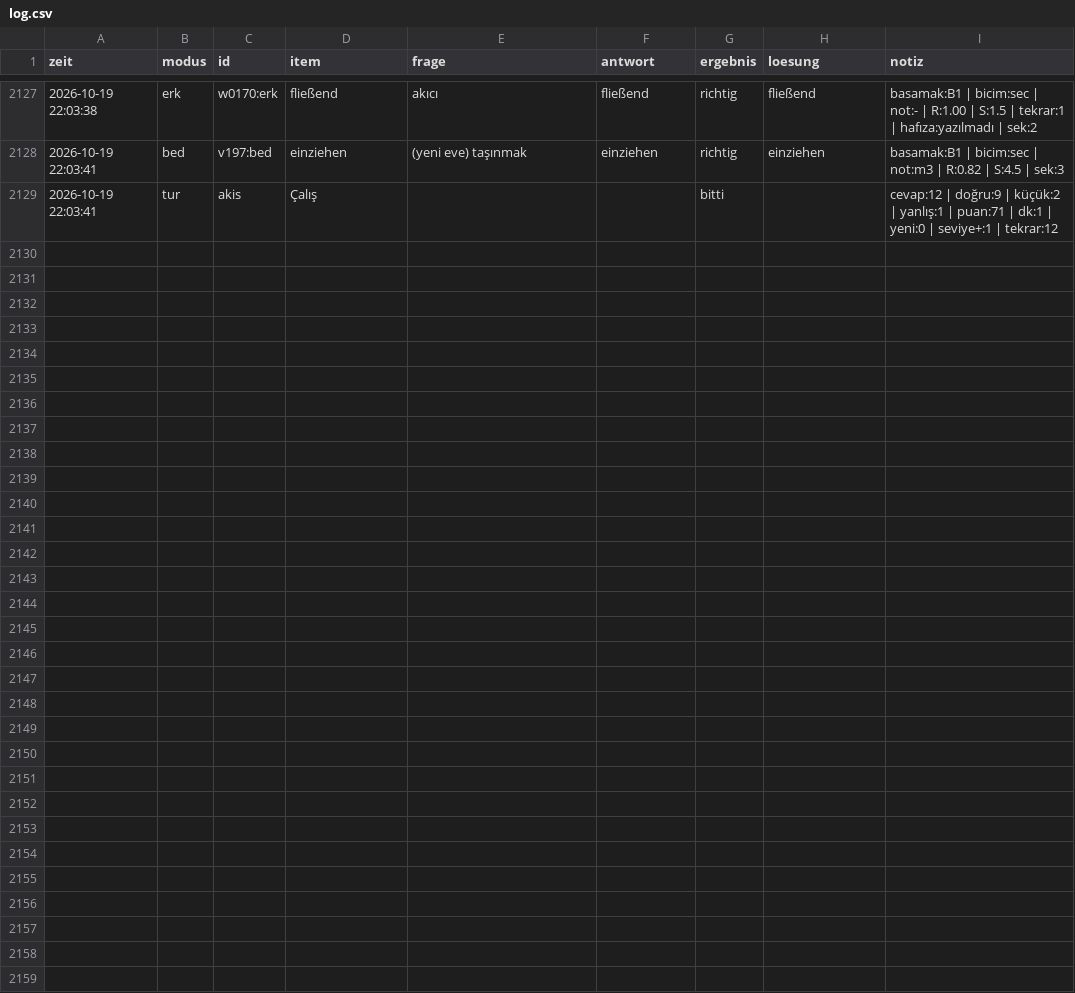
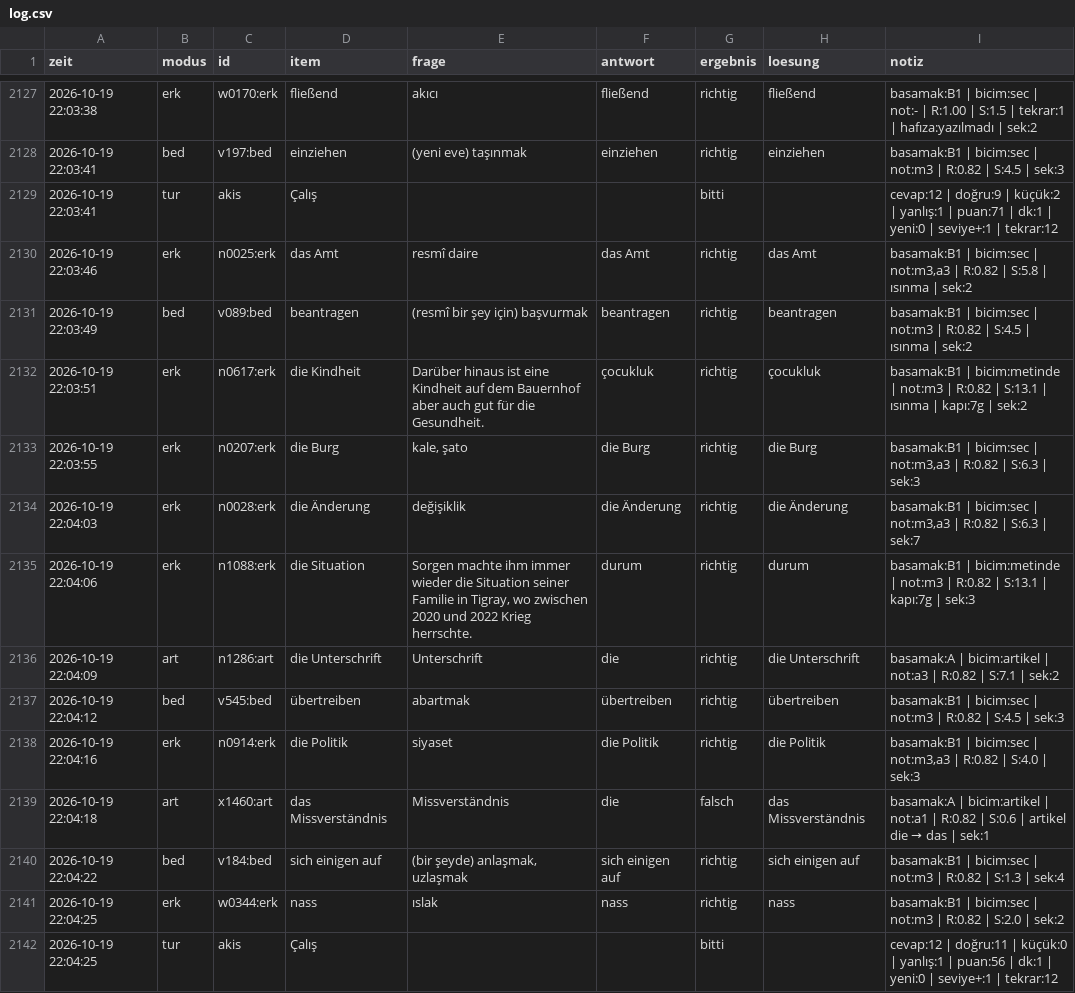
Before and after one commit to TunaArslankaya/Almanca-Tekrar, a CSV file: log/log.csv, drawn as a sheet; only a part is shown, gaps mark what is left out.

Commit message:
log: 13 cevap

```diff
--- a/log/log.csv
+++ b/log/log.csv
@@ -2129 +2129,14 @@
 2026-10-19 22:03:41;tur;akis;Çalış;;;bitti;;cevap:12 | doğru:9 | küçük:2 | yanlış:1 | puan:71 | dk:1 | yeni:0 | seviye+:1 | tekrar:12
+2026-10-19 22:03:46;erk;n0025:erk;das Amt;resmî daire;das Amt;richtig;das Amt;basamak:B1 | bicim:sec | not:m3,a3 | R:0.82 | S:5.8 | ısınma | sek:2
+2026-10-19 22:03:49;bed;v089:bed;beantragen;(resmî bir şey için) başvurmak;beantragen;richtig;beantragen;basamak:B1 | bicim:sec | not:m3 | R:0.82 | S:4.5 | ısınma | sek:2
+2026-10-19 22:03:51;erk;n0617:erk;die Kindheit;Darüber hinaus ist eine Kindheit auf dem Bauernhof aber auch gut für die Gesundheit.;çocukluk;richtig;çocukluk;basamak:B1 | bicim:metinde | not:m3 | R:0.82 | S:13.1 | ısınma | kapı:7g | sek:2
+2026-10-19 22:03:55;erk;n0207:erk;die Burg;kale, şato;die Burg;richtig;die Burg;basamak:B1 | bicim:sec | not:m3,a3 | R:0.82 | S:6.3 | sek:3
+2026-10-19 22:04:03;erk;n0028:erk;die Änderung;değişiklik;die Änderung;richtig;die Änderung;basamak:B1 | bicim:sec | not:m3,a3 | R:0.82 | S:6.3 | sek:7
+2026-10-19 22:04:06;erk;n1088:erk;die Situation;Sorgen machte ihm immer wieder die Situation seiner Familie in Tigray, wo zwischen 2020 und 2022 Krieg herrschte.;durum;richtig;durum;basamak:B1 | bicim:metinde | not:m3 | R:0.82 | S:13.1 | kapı:7g | sek:3
+2026-10-19 22:04:09;art;n1286:art;die Unterschrift;Unterschrift;die;richtig;die Unterschrift;basamak:A | bicim:artikel | not:a3 | R:0.82 | S:7.1 | sek:2
+2026-10-19 22:04:12;bed;v545:bed;übertreiben;abartmak;übertreiben;richtig;übertreiben;basamak:B1 | bicim:sec | not:m3 | R:0.82 | S:4.5 | sek:3
+2026-10-19 22:04:16;erk;n0914:erk;die Politik;siyaset;die Politik;richtig;die Politik;basamak:B1 | bicim:sec | not:m3,a3 | R:0.82 | S:4.0 | sek:3
+2026-10-19 22:04:18;art;x1460:art;das Missverständnis;Missverständnis;die;falsch;das Missverständnis;basamak:A | bicim:artikel | not:a1 | R:0.82 | S:0.6 | artikel die → das | sek:1
+2026-10-19 22:04:22;bed;v184:bed;sich einigen auf;(bir şeyde) anlaşmak, uzlaşmak;sich einigen auf;richtig;sich einigen auf;basamak:B1 | bicim:sec | not:m3 | R:0.82 | S:1.3 | sek:4
+2026-10-19 22:04:25;erk;w0344:erk;nass;ıslak;nass;richtig;nass;basamak:B1 | bicim:sec | not:m3 | R:0.82 | S:2.0 | sek:2
+2026-10-19 22:04:25;tur;akis;Çalış;;;bitti;;cevap:12 | doğru:11 | küçük:0 | yanlış:1 | puan:56 | dk:1 | yeni:0 | seviye+:1 | tekrar:12
```
